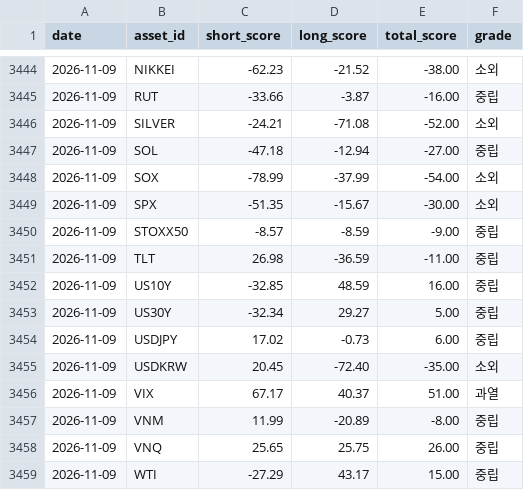
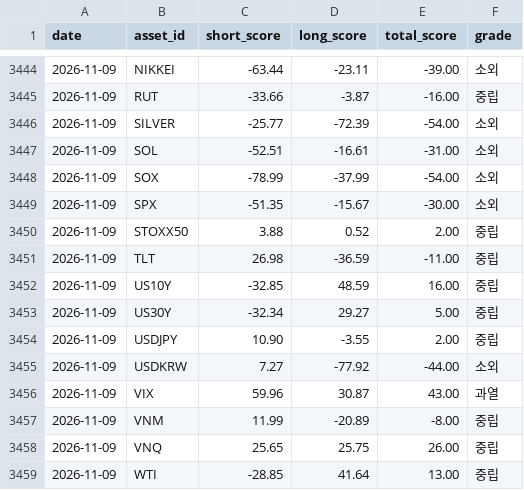
Before and after one commit to myungjungcrypto/overbought_oversold_assets, a CSV file: reports/history.csv, drawn as a sheet; only a part is shown, gaps mark what is left out; the diff covers the shown part only.

```diff
--- a/reports/history.csv
+++ b/reports/history.csv
@@ -3444,8 +3444,8 @@ date,asset_id,short_score,long_score,total_score,grade
-2026-11-09,NIKKEI,-62.23,-21.52,-38.00,소외
+2026-11-09,NIKKEI,-63.44,-23.11,-39.00,소외
 2026-11-09,RUT,-33.66,-3.87,-16.00,중립
-2026-11-09,SILVER,-24.21,-71.08,-52.00,소외
-2026-11-09,SOL,-47.18,-12.94,-27.00,중립
+2026-11-09,SILVER,-25.77,-72.39,-54.00,소외
+2026-11-09,SOL,-52.51,-16.61,-31.00,소외
 2026-11-09,SOX,-78.99,-37.99,-54.00,소외
 2026-11-09,SPX,-51.35,-15.67,-30.00,소외
-2026-11-09,STOXX50,-8.57,-8.59,-9.00,중립
+2026-11-09,STOXX50,3.88,0.52,2.00,중립
 2026-11-09,TLT,26.98,-36.59,-11.00,중립
@@ -3453,7 +3453,7 @@ date,asset_id,short_score,long_score,total_score,grade
 2026-11-09,US30Y,-32.34,29.27,5.00,중립
-2026-11-09,USDJPY,17.02,-0.73,6.00,중립
-2026-11-09,USDKRW,20.45,-72.40,-35.00,소외
-2026-11-09,VIX,67.17,40.37,51.00,과열
+2026-11-09,USDJPY,10.90,-3.55,2.00,중립
+2026-11-09,USDKRW,7.27,-77.92,-44.00,소외
+2026-11-09,VIX,59.96,30.87,43.00,과열
 2026-11-09,VNM,11.99,-20.89,-8.00,중립
 2026-11-09,VNQ,25.65,25.75,26.00,중립
-2026-11-09,WTI,-27.29,43.17,15.00,중립
+2026-11-09,WTI,-28.85,41.64,13.00,중립
```
Also changed, not shown: 32 edited cells elsewhere in this file, 8 other files.
